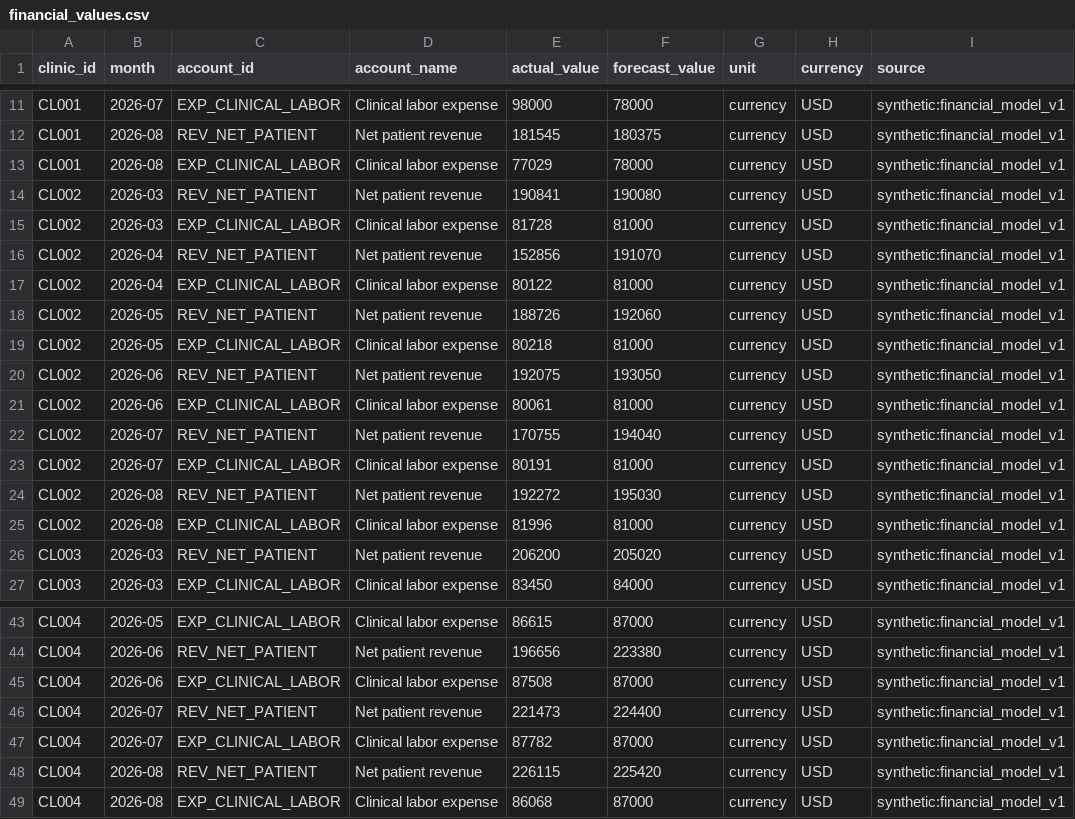
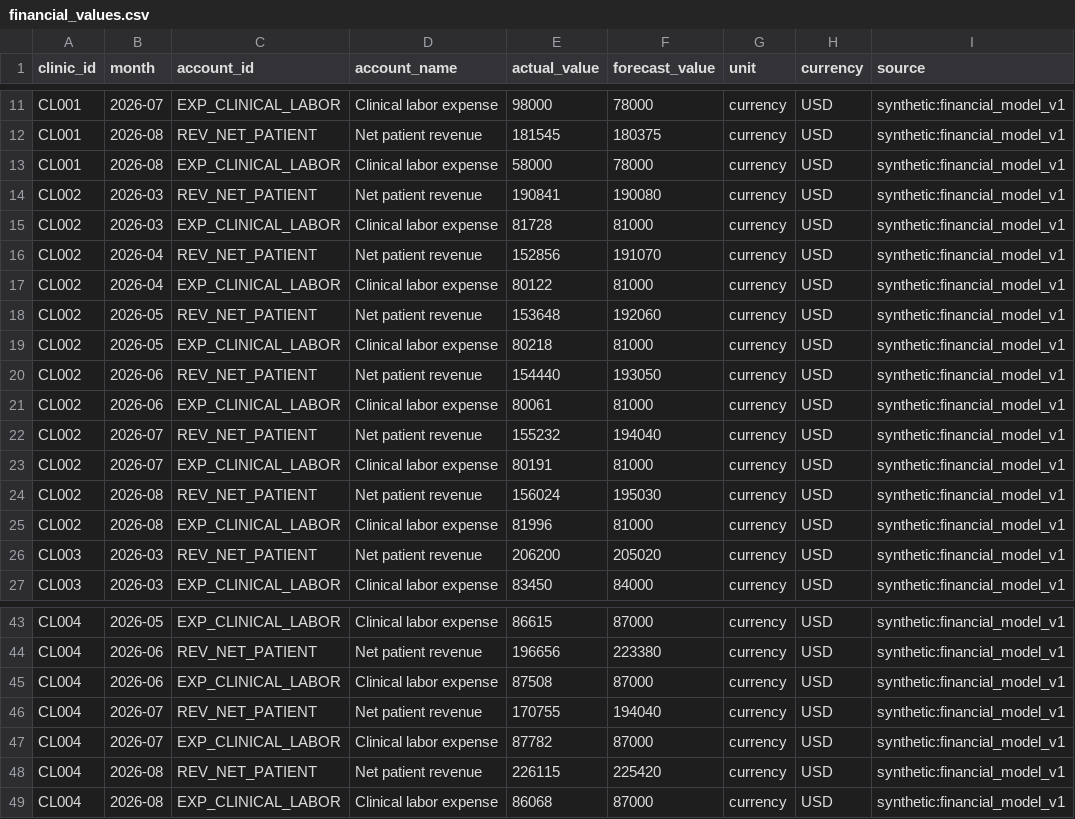
Before and after one commit to MarilynYou888888/Healthcare-AI, a CSV file: data/synthetic_benchmark/inputs/financial_values.csv, drawn as a sheet; only a part is shown, gaps mark what is left out; the diff names each change by its address in the sheet, - before the commit and + after, or states it on an @@ line.

```diff
--- a/data/synthetic_benchmark/inputs/financial_values.csv
+++ b/data/synthetic_benchmark/inputs/financial_values.csv
-E13 (actual_value): 77029
+E13 (actual_value): 58000
-E18 (actual_value): 188726
+E18 (actual_value): 153648
-E20 (actual_value): 192075
+E20 (actual_value): 154440
-E22 (actual_value): 170755
+E22 (actual_value): 155232
-E24 (actual_value): 192272
+E24 (actual_value): 156024
-E46 (actual_value): 221473
+E46 (actual_value): 170755
-F46 (forecast_value): 224400
+F46 (forecast_value): 194040
```
Also changed, not shown: data/synthetic_benchmark/inputs/operating_events.csv, data/synthetic_benchmark/inputs/operational_values.csv, 13 other files.
